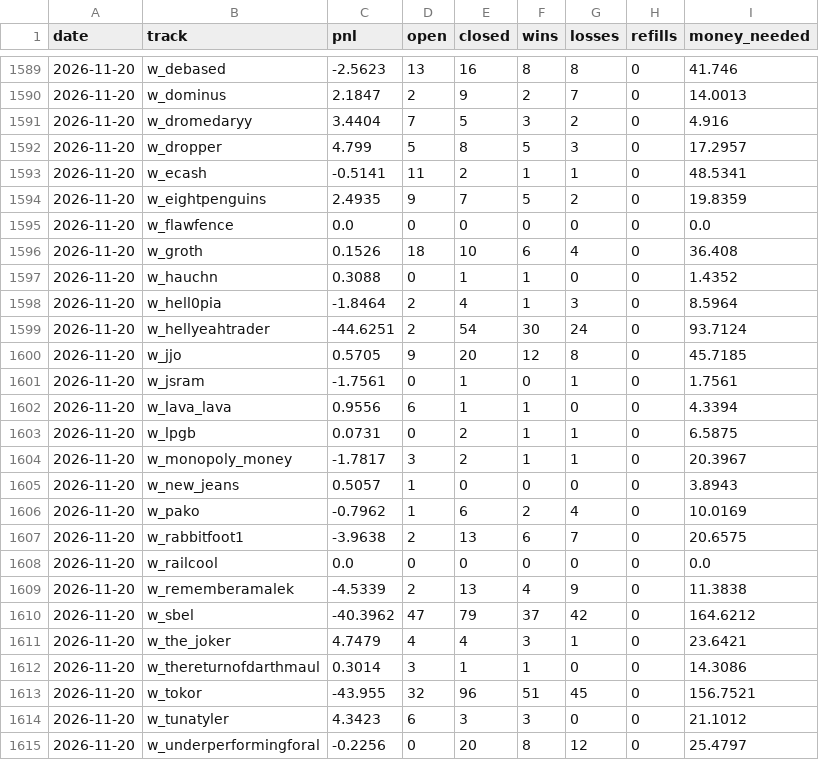
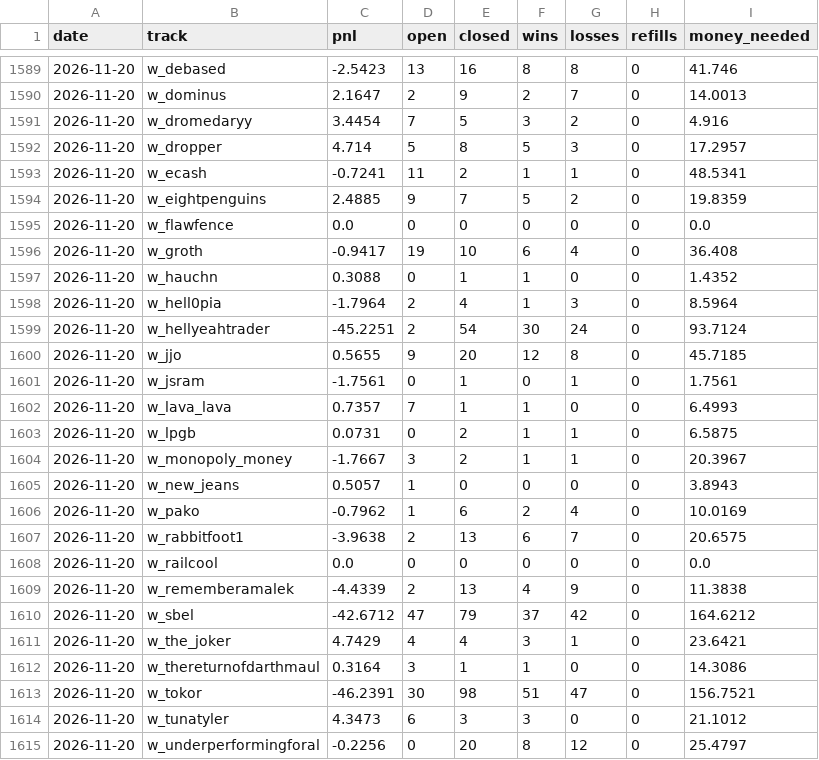
Before and after one commit to palsk1/poly-paper-bot, a CSV file: state/history.csv, drawn as a sheet; only a part is shown, gaps mark what is left out; the diff covers the shown part only.

```diff
--- a/state/history.csv
+++ b/state/history.csv
@@ -1589,17 +1589,17 @@ date,track,pnl,open,closed,wins,losses,refills,money_needed
-2026-11-20,w_debased,-2.5623,13,16,8,8,0,41.746
-2026-11-20,w_dominus,2.1847,2,9,2,7,0,14.0013
-2026-11-20,w_dromedaryy,3.4404,7,5,3,2,0,4.916
-2026-11-20,w_dropper,4.799,5,8,5,3,0,17.2957
-2026-11-20,w_ecash,-0.5141,11,2,1,1,0,48.5341
-2026-11-20,w_eightpenguins,2.4935,9,7,5,2,0,19.8359
+2026-11-20,w_debased,-2.5423,13,16,8,8,0,41.746
+2026-11-20,w_dominus,2.1647,2,9,2,7,0,14.0013
+2026-11-20,w_dromedaryy,3.4454,7,5,3,2,0,4.916
+2026-11-20,w_dropper,4.714,5,8,5,3,0,17.2957
+2026-11-20,w_ecash,-0.7241,11,2,1,1,0,48.5341
+2026-11-20,w_eightpenguins,2.4885,9,7,5,2,0,19.8359
 2026-11-20,w_flawfence,0.0,0,0,0,0,0,0.0
-2026-11-20,w_groth,0.1526,18,10,6,4,0,36.408
+2026-11-20,w_groth,-0.9417,19,10,6,4,0,36.408
 2026-11-20,w_hauchn,0.3088,0,1,1,0,0,1.4352
-2026-11-20,w_hell0pia,-1.8464,2,4,1,3,0,8.5964
-2026-11-20,w_hellyeahtrader,-44.6251,2,54,30,24,0,93.7124
-2026-11-20,w_jjo,0.5705,9,20,12,8,0,45.7185
+2026-11-20,w_hell0pia,-1.7964,2,4,1,3,0,8.5964
+2026-11-20,w_hellyeahtrader,-45.2251,2,54,30,24,0,93.7124
+2026-11-20,w_jjo,0.5655,9,20,12,8,0,45.7185
 2026-11-20,w_jsram,-1.7561,0,1,0,1,0,1.7561
-2026-11-20,w_lava_lava,0.9556,6,1,1,0,0,4.3394
+2026-11-20,w_lava_lava,0.7357,7,1,1,0,0,6.4993
 2026-11-20,w_lpgb,0.0731,0,2,1,1,0,6.5875
-2026-11-20,w_monopoly_money,-1.7817,3,2,1,1,0,20.3967
+2026-11-20,w_monopoly_money,-1.7667,3,2,1,1,0,20.3967
 2026-11-20,w_new_jeans,0.5057,1,0,0,0,0,3.8943
@@ -1608,8 +1608,8 @@ date,track,pnl,open,closed,wins,losses,refills,money_needed
 2026-11-20,w_railcool,0.0,0,0,0,0,0,0.0
-2026-11-20,w_rememberamalek,-4.5339,2,13,4,9,0,11.3838
-2026-11-20,w_sbel,-40.3962,47,79,37,42,0,164.6212
-2026-11-20,w_the_joker,4.7479,4,4,3,1,0,23.6421
-2026-11-20,w_thereturnofdarthmaul,0.3014,3,1,1,0,0,14.3086
-2026-11-20,w_tokor,-43.955,32,96,51,45,0,156.7521
-2026-11-20,w_tunatyler,4.3423,6,3,3,0,0,21.1012
+2026-11-20,w_rememberamalek,-4.4339,2,13,4,9,0,11.3838
+2026-11-20,w_sbel,-42.6712,47,79,37,42,0,164.6212
+2026-11-20,w_the_joker,4.7429,4,4,3,1,0,23.6421
+2026-11-20,w_thereturnofdarthmaul,0.3164,3,1,1,0,0,14.3086
+2026-11-20,w_tokor,-46.2391,30,98,51,47,0,156.7521
+2026-11-20,w_tunatyler,4.3473,6,3,3,0,0,21.1012
 2026-11-20,w_underperformingforal,-0.2256,0,20,8,12,0,25.4797
```
Also changed, not shown: 112 edited cells elsewhere in this file, 10 other files.
